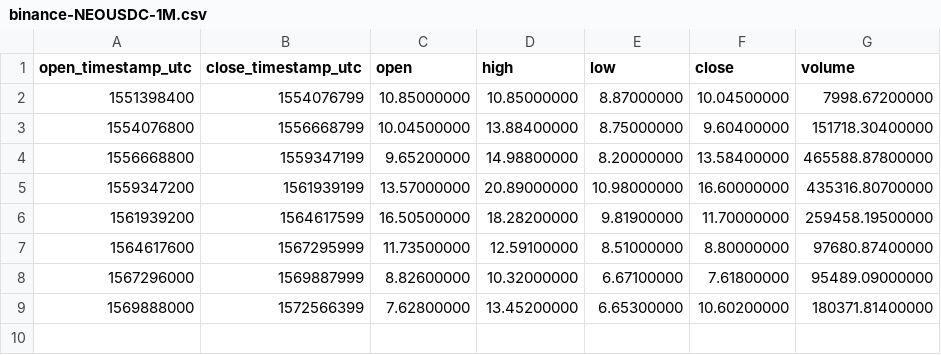
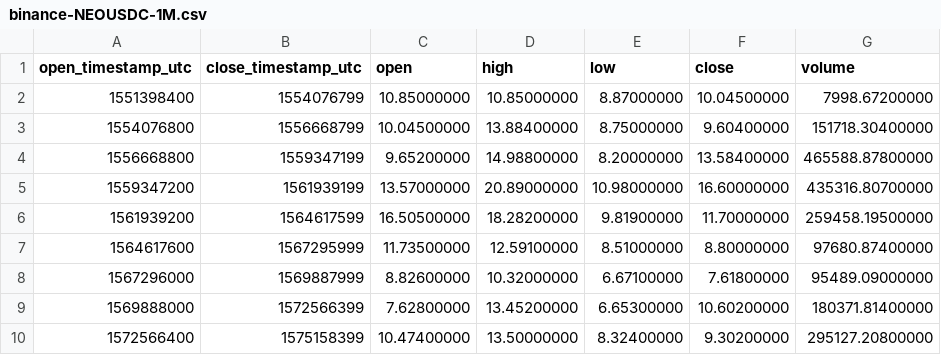
Before and after one commit to cryptobigbro/binance-NEOUSDC, a CSV file: binance-NEOUSDC-1M.csv, drawn as a sheet.

```diff
--- a/binance-NEOUSDC-1M.csv
+++ b/binance-NEOUSDC-1M.csv
@@ -9 +9,2 @@ open_timestamp_utc,close_timestamp_utc,open,high,low,close,volume
 1569888000,1572566399,7.62800000,13.45200000,6.65300000,10.60200000,180371.81400000
+1572566400,1575158399,10.47400000,13.50000000,8.32400000,9.30200000,295127.20800000
```
Also changed, not shown: binance-NEOUSDC-1d.csv, binance-NEOUSDC-1h.csv.
